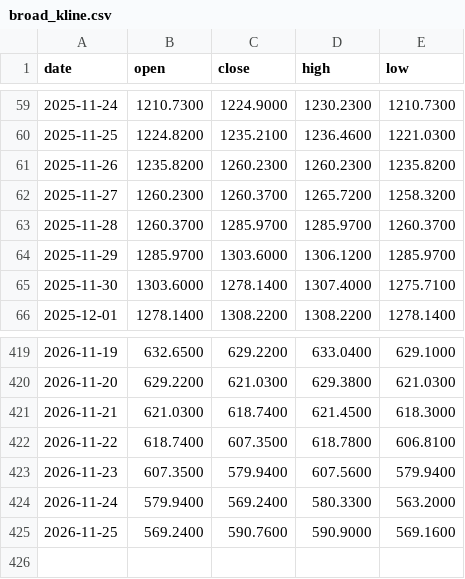
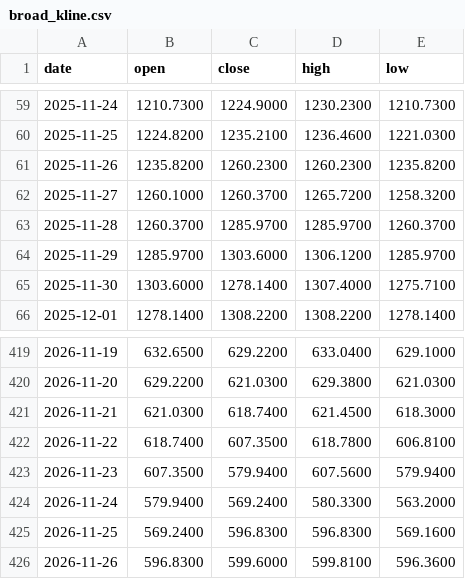
Before and after one commit to Bowen389/fable-ML, a CSV file: data/broad_kline.csv, drawn as a sheet; only a part is shown, gaps mark what is left out.

```diff
--- a/data/broad_kline.csv
+++ b/data/broad_kline.csv
@@ -61,3 +61,3 @@ date,open,close,high,low
 2025-11-26,1235.8200,1260.2300,1260.2300,1235.8200
-2025-11-27,1260.2300,1260.3700,1265.7200,1258.3200
+2025-11-27,1260.1000,1260.3700,1265.7200,1258.3200
 2025-11-28,1260.3700,1285.9700,1285.9700,1260.3700
@@ -424,2 +424,3 @@ date,open,close,high,low
 2026-11-24,579.9400,569.2400,580.3300,563.2000
-2026-11-25,569.2400,590.7600,590.9000,569.1600
+2026-11-25,569.2400,596.8300,596.8300,569.1600
+2026-11-26,596.8300,599.6000,599.8100,596.3600
```
Also changed, not shown: 5 other files.
